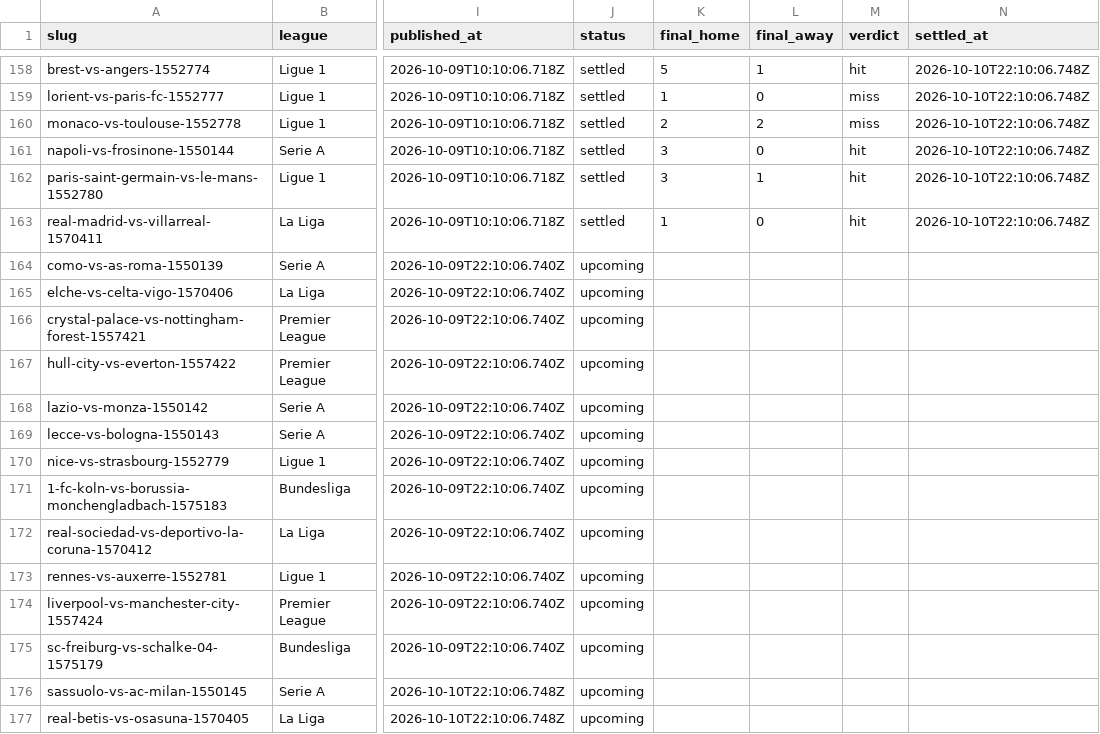
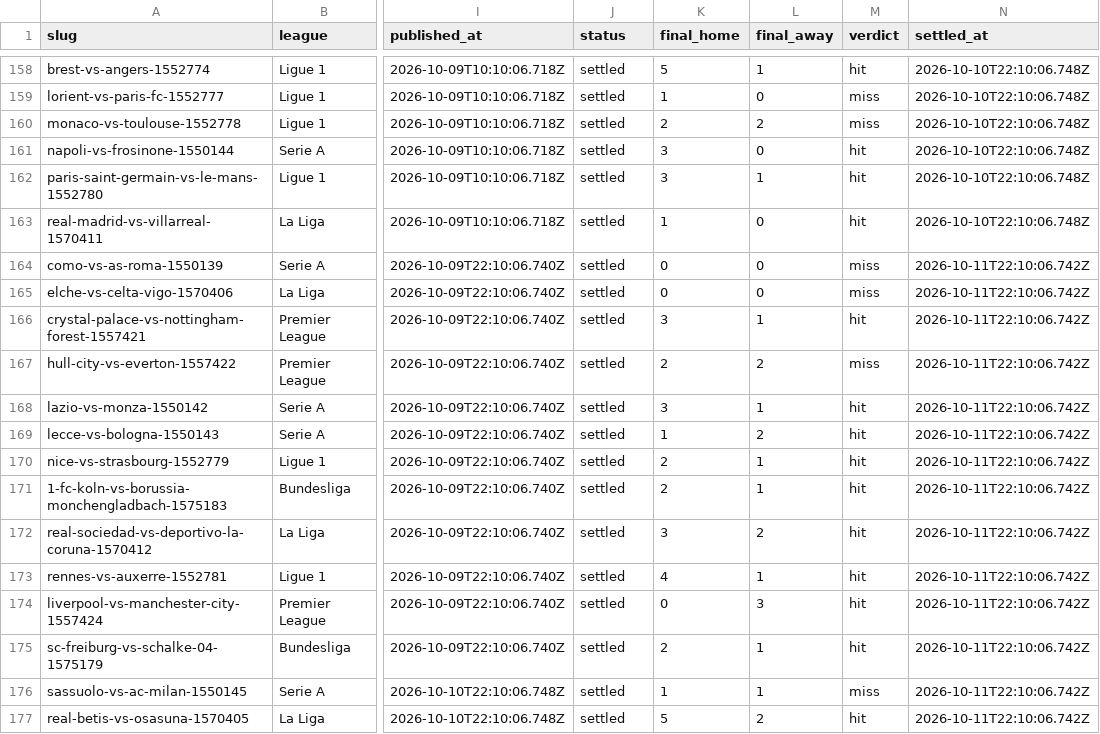
Before and after one commit to oddsflowai-team/clawsportbot-protocol, a CSV file: record/predictions.csv, drawn as a sheet; only a part is shown, gaps mark what is left out; the diff covers the shown part only; the diff names each change by its address in the sheet, - before the commit and + after, or states it on an @@ line.

Commit message:
record: sync 2026-10-11

```diff
--- a/record/predictions.csv
+++ b/record/predictions.csv
-J164:J177 (status): upcoming
+J164:J177 (status): settled
-K164:K165 (final_home): (empty)
+K164:K165 (final_home): 0
-L164:L165 (final_away): (empty)
+L164:L165 (final_away): 0
-M164:M165 (verdict): (empty)
+M164:M165 (verdict): miss
-N164:N177 (settled_at): (empty)
+N164:N177 (settled_at): 2026-10-11T22:10:06.742Z
-K166 (final_home): (empty)
+K166 (final_home): 3
-L166 (final_away): (empty)
+L166 (final_away): 1
-M166 (verdict): (empty)
+M166 (verdict): hit
-K167 (final_home): (empty)
+K167 (final_home): 2
-L167 (final_away): (empty)
+L167 (final_away): 2
-M167 (verdict): (empty)
+M167 (verdict): miss
-K168 (final_home): (empty)
+K168 (final_home): 3
-L168 (final_away): (empty)
+L168 (final_away): 1
-M168:M175 (verdict): (empty)
+M168:M175 (verdict): hit
-K169 (final_home): (empty)
+K169 (final_home): 1
-L169 (final_away): (empty)
+L169 (final_away): 2
-K170:K171 (final_home): (empty)
+K170:K171 (final_home): 2
-L170:L171 (final_away): (empty)
+L170:L171 (final_away): 1
-K172 (final_home): (empty)
+K172 (final_home): 3
-L172 (final_away): (empty)
+L172 (final_away): 2
-K173 (final_home): (empty)
+K173 (final_home): 4
-L173 (final_away): (empty)
+L173 (final_away): 1
-K174 (final_home): (empty)
+K174 (final_home): 0
-L174 (final_away): (empty)
+L174 (final_away): 3
-K175 (final_home): (empty)
+K175 (final_home): 2
-L175:L176 (final_away): (empty)
+L175:L176 (final_away): 1
-K176 (final_home): (empty)
+K176 (final_home): 1
-M176 (verdict): (empty)
+M176 (verdict): miss
-K177 (final_home): (empty)
+K177 (final_home): 5
-L177 (final_away): (empty)
+L177 (final_away): 2
-M177 (verdict): (empty)
+M177 (verdict): hit
```
Also changed, not shown: 9 added rows and 15 edited cells elsewhere in this file, 27 other files.
